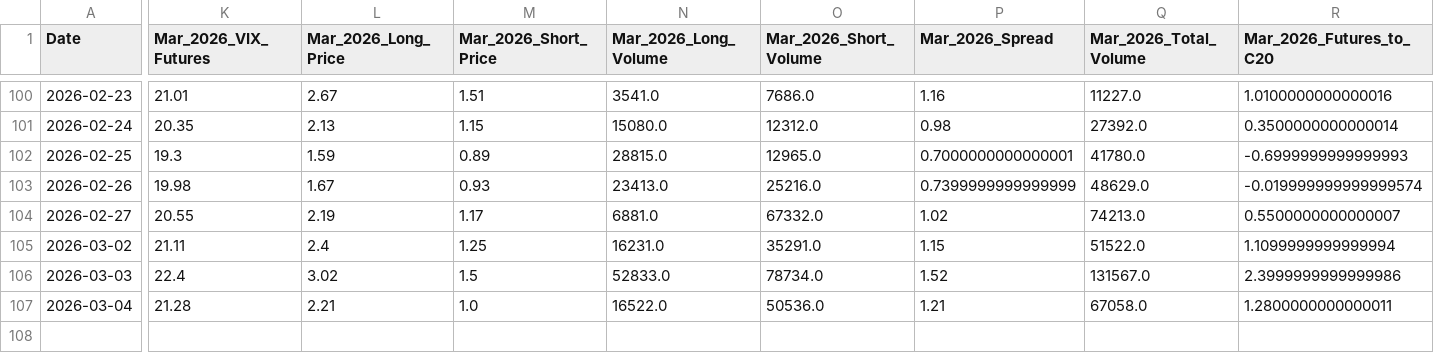
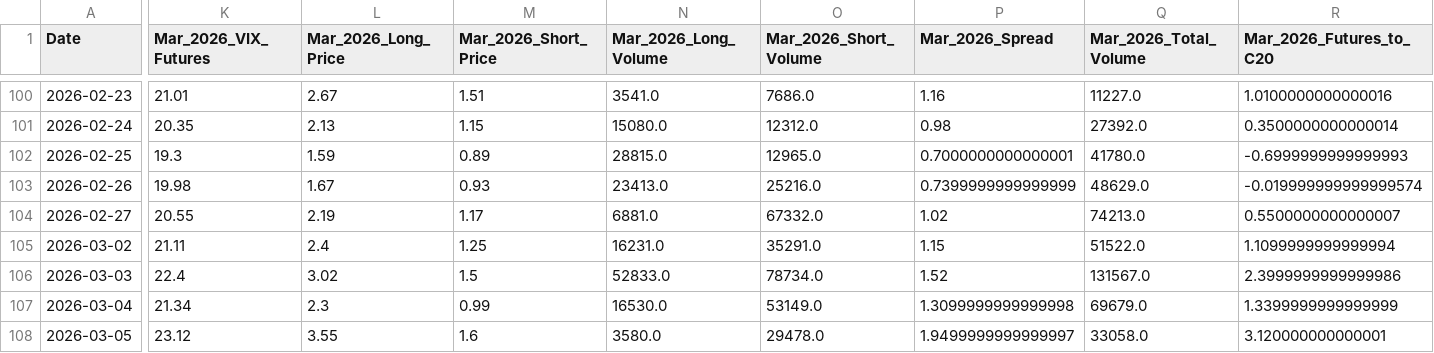
Before and after one commit to joeyedi1/vix-spread-terminal, a CSV file: vix_spread_data.csv, drawn as a sheet; only a part is shown, gaps mark what is left out; rows hold the shown columns only; the diff covers the shown part only; the diff names each change by its address in the sheet, - before the commit and + after, or states it on an @@ line.

Commit message:
Auto-update VIX Data: 2026-03-06 05:15:12

```diff
--- a/vix_spread_data.csv
+++ b/vix_spread_data.csv
-K107 (Mar_2026_VIX_Futures): 21.28
+K107 (Mar_2026_VIX_Futures): 21.34
-L107 (Mar_2026_Long_Price): 2.21
+L107 (Mar_2026_Long_Price): 2.3
-M107 (Mar_2026_Short_Price): 1.0
+M107 (Mar_2026_Short_Price): 0.99
-N107 (Mar_2026_Long_Volume): 16522.0
+N107 (Mar_2026_Long_Volume): 16530.0
-O107 (Mar_2026_Short_Volume): 50536.0
+O107 (Mar_2026_Short_Volume): 53149.0
-P107 (Mar_2026_Spread): 1.21
+P107 (Mar_2026_Spread): 1.3099999999999998
-Q107 (Mar_2026_Total_Volume): 67058.0
+Q107 (Mar_2026_Total_Volume): 69679.0
-R107 (Mar_2026_Futures_to_C20): 1.2800000000000011
+R107 (Mar_2026_Futures_to_C20): 1.3399999999999999
+row 108: 2026-03-05 | 23.12 | 3.55 | 1.6 | 3580.0 | 29478.0 | 1.9499999999999997 | 33058.0 | 3.120000000000001
```
Also changed, not shown: 8 edited cells elsewhere in this file.
